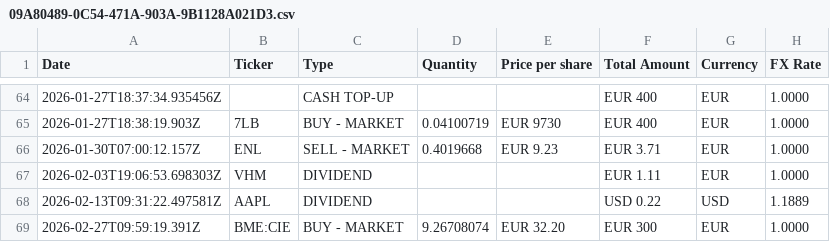
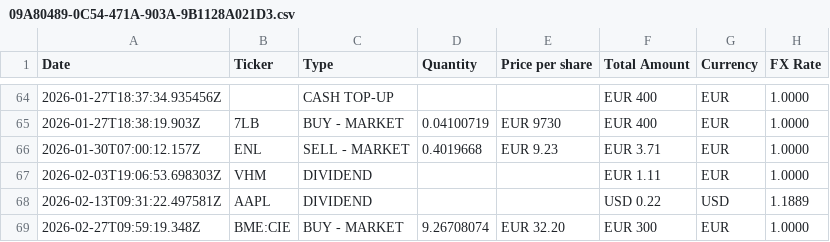
Before and after one commit to iaduartec/portfolio, a CSV file: 09A80489-0C54-471A-903A-9B1128A021D3.csv, drawn as a sheet; only a part is shown, gaps mark what is left out.

```diff
--- a/09A80489-0C54-471A-903A-9B1128A021D3.csv
+++ b/09A80489-0C54-471A-903A-9B1128A021D3.csv
@@ -68,2 +68,2 @@ Date,Ticker,Type,Quantity,Price per share,Total Amount,Currency,FX Rate
 2026-02-13T09:31:22.497581Z,AAPL,DIVIDEND,,,USD 0.22,USD,1.1889
-2026-02-27T09:59:19.391Z,BME:CIE,BUY - MARKET,9.26708074,EUR 32.20,EUR 300,EUR,1.0000
+2026-02-27T09:59:19.348Z,BME:CIE,BUY - MARKET,9.26708074,EUR 32.20,EUR 300,EUR,1.0000
```
Also changed, not shown: 1 other file.
